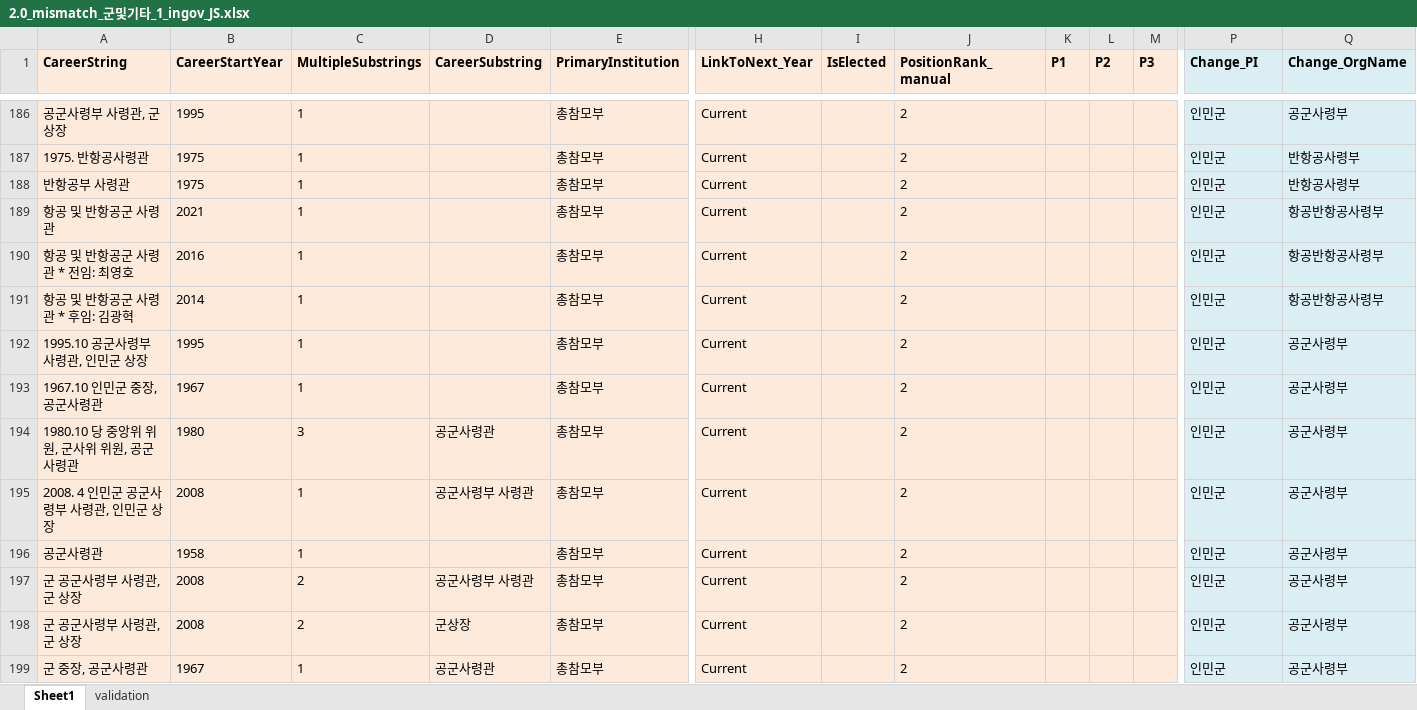
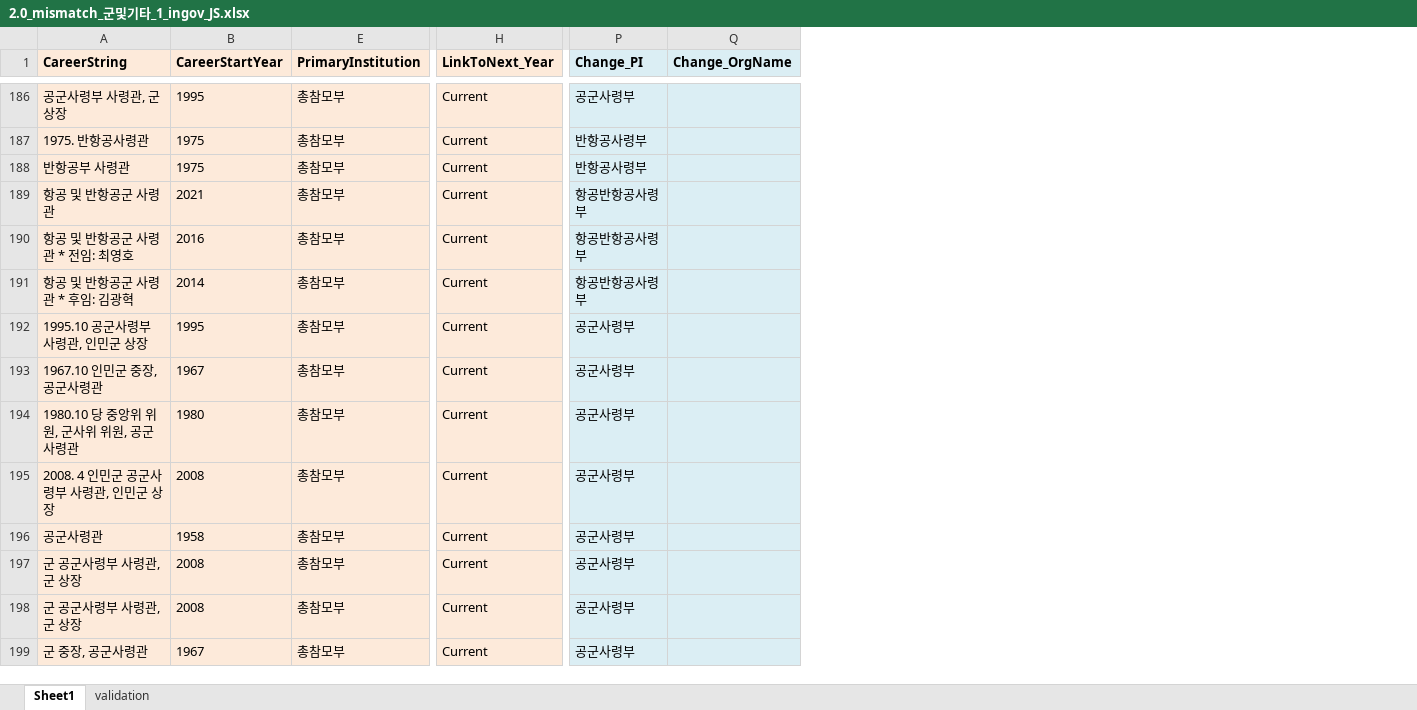
Before and after one commit to seouljake/nkelites, an Excel workbook: data/combined data/combined data - 1 cleaning/cleaning step 2 - career/2.7 orgtree position & rank/2.0_mismatch_군및기타_1_ingov_JS.xlsx, sheet Sheet1, drawn as a sheet; only a part is shown, gaps mark what is left out; values as stored, in another font and other column widths than the file's, no borders; the diff covers the shown part only; the diff names each change by its address in the sheet, - before the commit and + after, or states it on an @@ line.

```diff
--- a/data/combined data/combined data - 1 cleaning/cleaning step 2 - career/2.7 orgtree position & rank/2.0_mismatch_군및기타_1_ingov_JS.xlsx (sheet Sheet1)
+++ b/data/combined data/combined data - 1 cleaning/cleaning step 2 - career/2.7 orgtree position & rank/2.0_mismatch_군및기타_1_ingov_JS.xlsx (sheet Sheet1)
@@ column C (MultipleSubstrings) hidden, rows 186-199: 1 | 1 | 1 | 1 | 1 | 1 | 1 | 1 | 3 | 1 | 1 | 2 | 2 | 1 @@
@@ column D (CareerSubstring) hidden, rows 194-199: 공군사령관 | 공군사령부 사령관 |  | 공군사령부 사령관 | 군상장 | 공군사령관 @@
@@ column I (IsElected) hidden, empty @@
@@ column J (PositionRank_manual) hidden, rows 186-199: all 2 @@
@@ column K (P1) hidden, empty @@
@@ column L (P2) hidden, empty @@
@@ column M (P3) hidden, empty @@
-P186 (Change_PI): 인민군
+P186 (Change_PI): 공군사령부
-Q186 (Change_OrgName): 공군사령부
+Q186 (Change_OrgName): (empty)
-P187:P188 (Change_PI): 인민군
+P187:P188 (Change_PI): 반항공사령부
-Q187:Q188 (Change_OrgName): 반항공사령부
+Q187:Q188 (Change_OrgName): (empty)
-P189:P191 (Change_PI): 인민군
+P189:P191 (Change_PI): 항공반항공사령부
-Q189:Q191 (Change_OrgName): 항공반항공사령부
+Q189:Q191 (Change_OrgName): (empty)
-P192:P199 (Change_PI): 인민군
+P192:P199 (Change_PI): 공군사령부
-Q192:Q199 (Change_OrgName): 공군사령부
+Q192:Q199 (Change_OrgName): (empty)
```
Also changed, not shown: 530 edited cells elsewhere in this sheet, data/combined data/combined data - 1 cleaning/cleaning step 2 - career/2.7 orgtree position & rank/1.1 orgtree_position_rank.xlsx.
